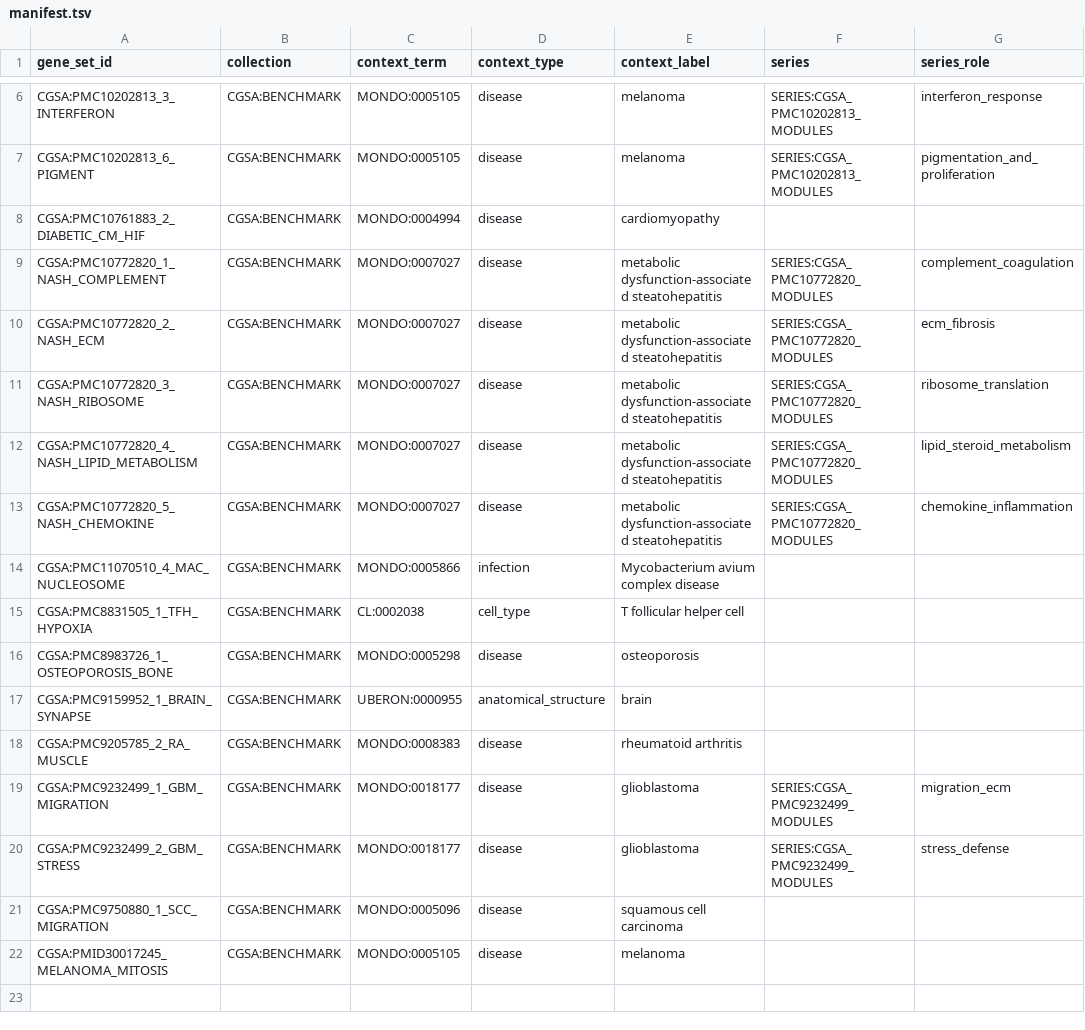
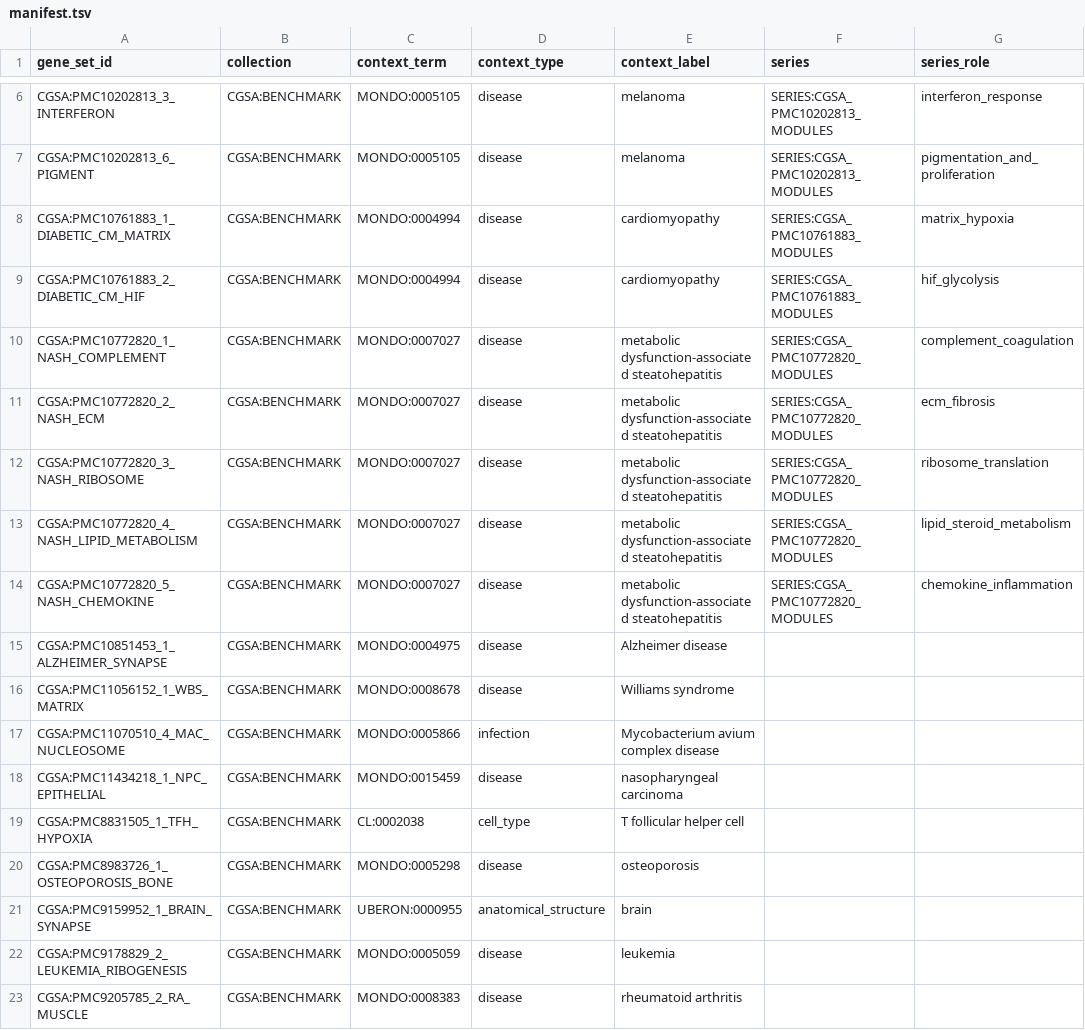
Before and after one commit to cmungall/genesets-rs, a TSV file: curation/cgsa/genesets/manifest.tsv, drawn as a sheet; only a part is shown, gaps mark what is left out; the shorter side is filled out with more unchanged rows.

```diff
--- a/curation/cgsa/genesets/manifest.tsv
+++ b/curation/cgsa/genesets/manifest.tsv
@@ -7,3 +7,4 @@ CGSA:PMC10202813_3_INTERFERON	CGSA:BENCHMARK	MONDO:0005105	disease	melanoma	SERI
 CGSA:PMC10202813_6_PIGMENT	CGSA:BENCHMARK	MONDO:0005105	disease	melanoma	SERIES:CGSA_PMC10202813_MODULES	pigmentation_and_proliferation
-CGSA:PMC10761883_2_DIABETIC_CM_HIF	CGSA:BENCHMARK	MONDO:0004994	disease	cardiomyopathy		
+CGSA:PMC10761883_1_DIABETIC_CM_MATRIX	CGSA:BENCHMARK	MONDO:0004994	disease	cardiomyopathy	SERIES:CGSA_PMC10761883_MODULES	matrix_hypoxia
+CGSA:PMC10761883_2_DIABETIC_CM_HIF	CGSA:BENCHMARK	MONDO:0004994	disease	cardiomyopathy	SERIES:CGSA_PMC10761883_MODULES	hif_glycolysis
 CGSA:PMC10772820_1_NASH_COMPLEMENT	CGSA:BENCHMARK	MONDO:0007027	disease	metabolic dysfunction-associated steatohepatitis	SERIES:CGSA_PMC10772820_MODULES	complement_coagulation
@@ -13,3 +14,6 @@ CGSA:PMC10772820_4_NASH_LIPID_METABOLISM	CGSA:BENCHMARK	MONDO:0007027	disease	me
 CGSA:PMC10772820_5_NASH_CHEMOKINE	CGSA:BENCHMARK	MONDO:0007027	disease	metabolic dysfunction-associated steatohepatitis	SERIES:CGSA_PMC10772820_MODULES	chemokine_inflammation
+CGSA:PMC10851453_1_ALZHEIMER_SYNAPSE	CGSA:BENCHMARK	MONDO:0004975	disease	Alzheimer disease		
+CGSA:PMC11056152_1_WBS_MATRIX	CGSA:BENCHMARK	MONDO:0008678	disease	Williams syndrome		
 CGSA:PMC11070510_4_MAC_NUCLEOSOME	CGSA:BENCHMARK	MONDO:0005866	infection	Mycobacterium avium complex disease		
+CGSA:PMC11434218_1_NPC_EPITHELIAL	CGSA:BENCHMARK	MONDO:0015459	disease	nasopharyngeal carcinoma		
 CGSA:PMC8831505_1_TFH_HYPOXIA	CGSA:BENCHMARK	CL:0002038	cell_type	T follicular helper cell		
@@ -17,2 +21,3 @@ CGSA:PMC8983726_1_OSTEOPOROSIS_BONE	CGSA:BENCHMARK	MONDO:0005298	disease	osteopo
 CGSA:PMC9159952_1_BRAIN_SYNAPSE	CGSA:BENCHMARK	UBERON:0000955	anatomical_structure	brain		
+CGSA:PMC9178829_2_LEUKEMIA_RIBOGENESIS	CGSA:BENCHMARK	MONDO:0005059	disease	leukemia		
 CGSA:PMC9205785_2_RA_MUSCLE	CGSA:BENCHMARK	MONDO:0008383	disease	rheumatoid arthritis		
```
Also changed, not shown: 8 other files.
